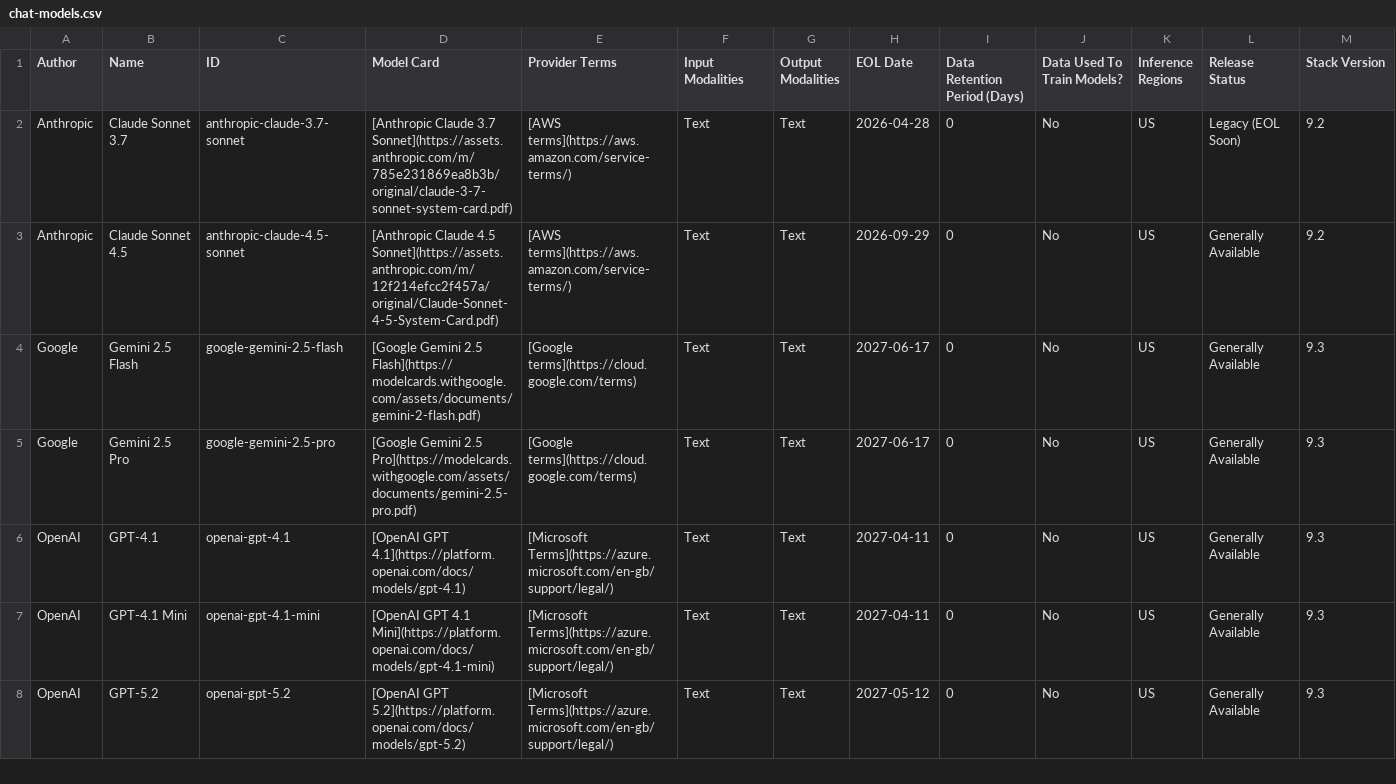
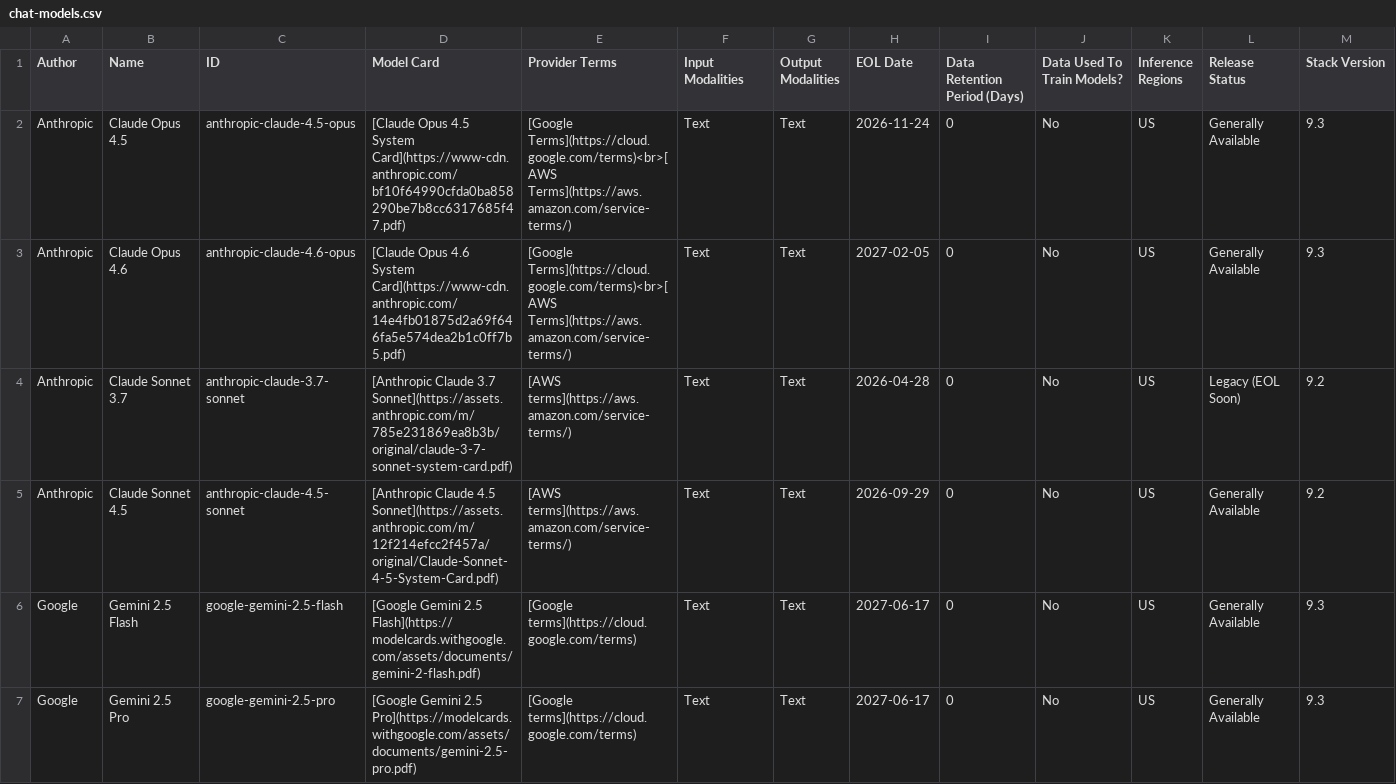
Before and after one commit to mdbirnstiehl/docs-content, a CSV file: explore-analyze/elastic-inference/chat-models.csv, drawn as a sheet; only a part is shown; the shorter side is filled out with more unchanged rows; the diff names each change by its address in the sheet, - before the commit and + after, or states it on an @@ line.

```diff
--- a/explore-analyze/elastic-inference/chat-models.csv
+++ b/explore-analyze/elastic-inference/chat-models.csv
+row 2: Anthropic | Claude Opus 4.5 | anthropic-claude-4.5-opus | [Claude Opus 4.5 System Card](https://www-cdn.anthropic.com/bf10f64990cfda0ba858290be7b8cc6317685f47.pdf) | [Google Terms](https://cloud.google.com/terms)<br>[AWS Terms](https://aws.amazon.com/service-terms/) | Text | Text | 2026-11-24 | 0 | No | US | Generally Available | 9.3
+row 3: Anthropic | Claude Opus 4.6 | anthropic-claude-4.6-opus | [Claude Opus 4.6 System Card](https://www-cdn.anthropic.com/14e4fb01875d2a69f646fa5e574dea2b1c0ff7b5.pdf) | [Google Terms](https://cloud.google.com/terms)<br>[AWS Terms](https://aws.amazon.com/service-terms/) | Text | Text | 2027-02-05 | 0 | No | US | Generally Available | 9.3
```
